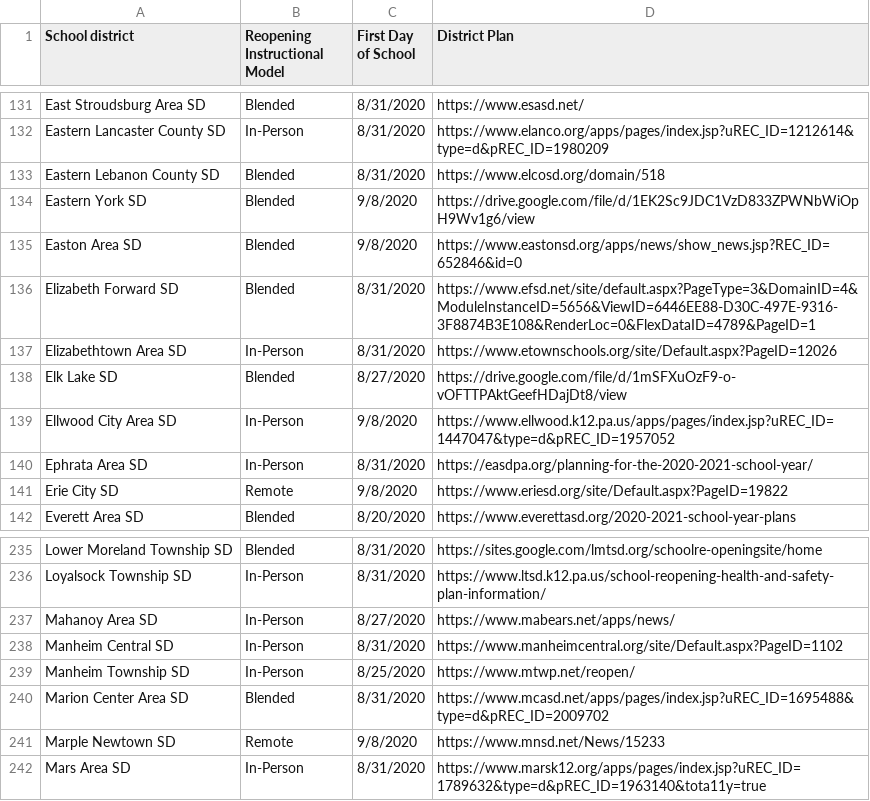
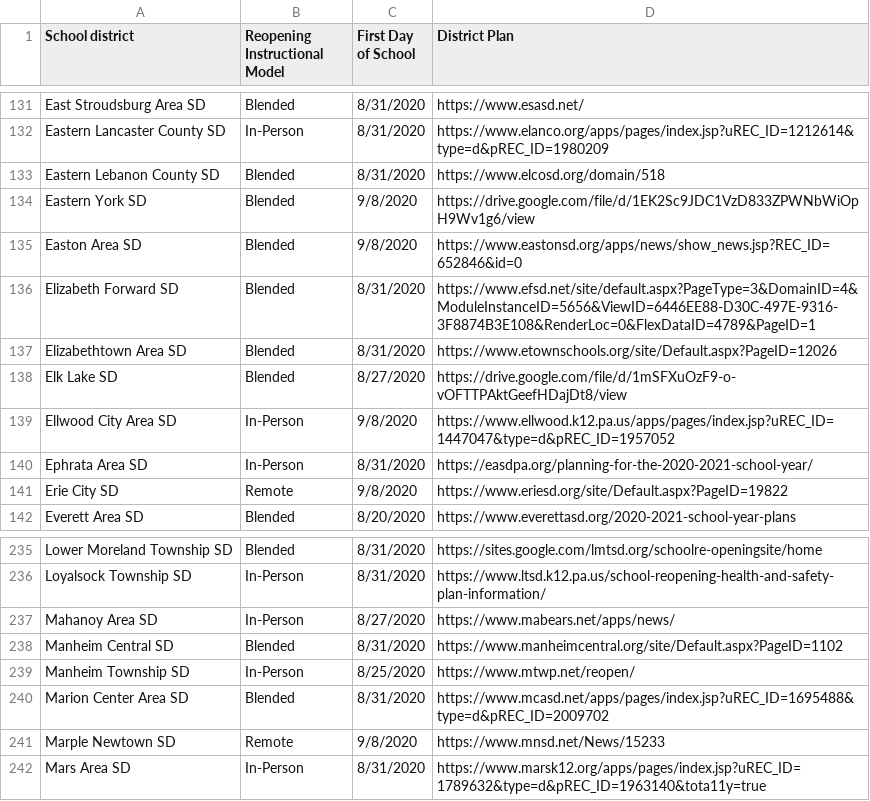
Before and after one commit to samzern/paschoolreopen, a CSV file: School reopenings (1).csv, drawn as a sheet; only a part is shown, gaps mark what is left out.

Commit message:
Update School reopenings (1).csv

```diff
--- a/School reopenings (1).csv
+++ b/School reopenings (1).csv
@@ -136,3 +136,3 @@ Easton Area SD,Blended,9/8/2020,https://www.eastonsd.org/apps/news/show_news.jsp
 Elizabeth Forward SD,Blended,8/31/2020,https://www.efsd.net/site/default.aspx?PageType=3&DomainID=4&ModuleInstanceID=5656&ViewID=6446EE88-D30C-497E-9316-3F8874B3E108&RenderLoc=0&FlexDataID=4789&PageID=1,,
-Elizabethtown Area SD,In-Person,8/31/2020,https://www.etownschools.org/site/Default.aspx?PageID=12026,,
+Elizabethtown Area SD,Blended,8/31/2020,https://www.etownschools.org/site/Default.aspx?PageID=12026,,
 Elk Lake SD,Blended,8/27/2020,https://drive.google.com/file/d/1mSFXuOzF9-o-vOFTTPAktGeefHDajDt8/view,,
@@ -237,3 +237,3 @@ Loyalsock Township SD,In-Person,8/31/2020,https://www.ltsd.k12.pa.us/school-reop
 Mahanoy Area SD,In-Person,8/27/2020,https://www.mabears.net/apps/news/,,
-Manheim Central SD,In-Person,8/31/2020,https://www.manheimcentral.org/site/Default.aspx?PageID=1102,,
+Manheim Central SD,Blended,8/31/2020,https://www.manheimcentral.org/site/Default.aspx?PageID=1102,,
 Manheim Township SD,In-Person,8/25/2020,https://www.mtwp.net/reopen/,,
```
